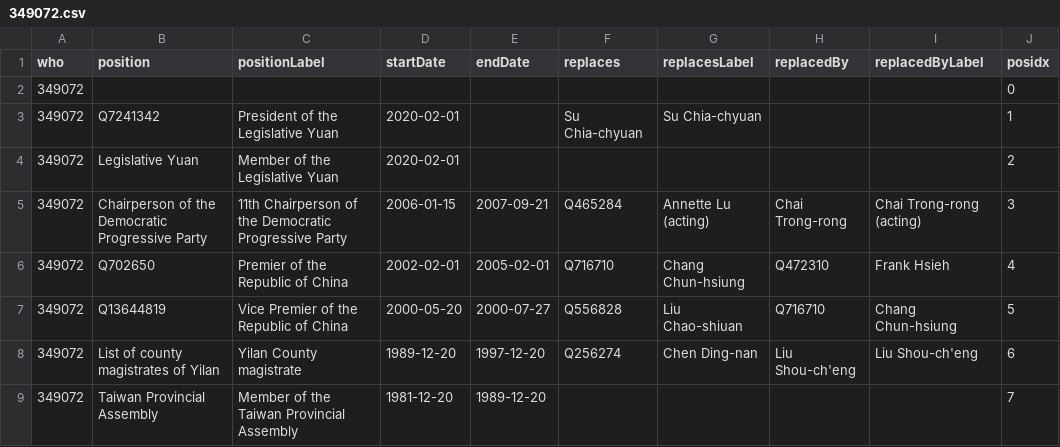
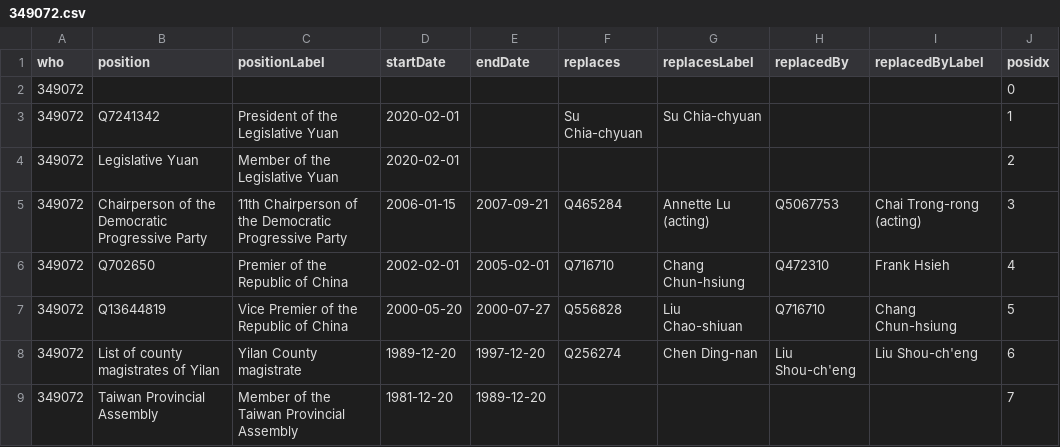
Before and after one commit to every-politician-scrapers/taiwan, a CSV file: enwiki/csv/349072.csv, drawn as a sheet.

```diff
--- a/enwiki/csv/349072.csv
+++ b/enwiki/csv/349072.csv
@@ -4,3 +4,3 @@ who,position,positionLabel,startDate,endDate,replaces,replacesLabel,replacedBy,r
 349072,Legislative Yuan,Member of the Legislative Yuan,2020-02-01,,,,,,2
-349072,Chairperson of the Democratic Progressive Party,11th Chairperson of the Democratic Progressive Party,2006-01-15,2007-09-21,Q465284,Annette Lu (acting),Chai Trong-rong,Chai Trong-rong (acting),3
+349072,Chairperson of the Democratic Progressive Party,11th Chairperson of the Democratic Progressive Party,2006-01-15,2007-09-21,Q465284,Annette Lu (acting),Q5067753,Chai Trong-rong (acting),3
 349072,Q702650,Premier of the Republic of China,2002-02-01,2005-02-01,Q716710,Chang Chun-hsiung,Q472310,Frank Hsieh,4
```
Also changed, not shown: enwiki/csv/22609914.csv, enwiki/csv/49294603.csv, 29 other files.
